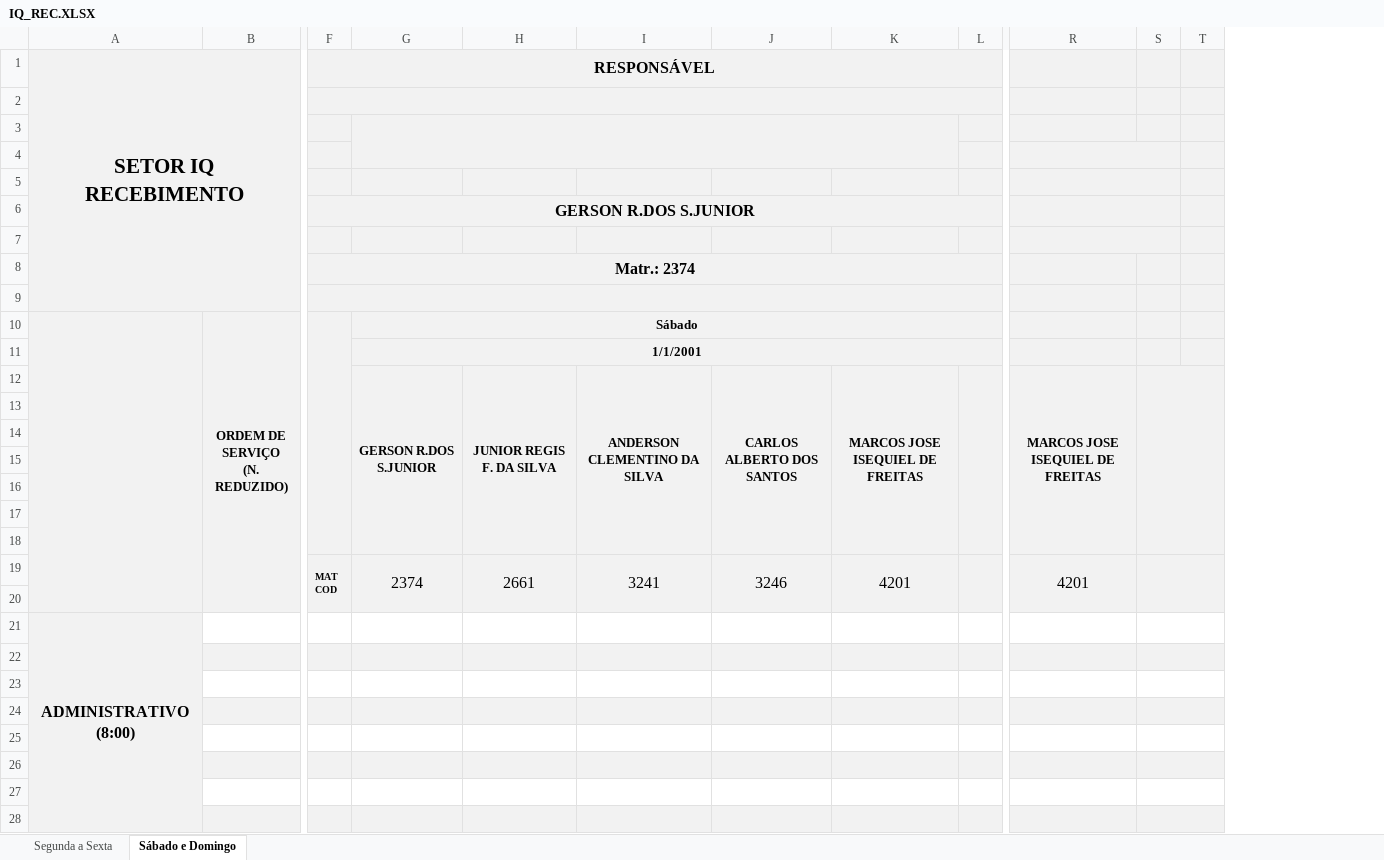
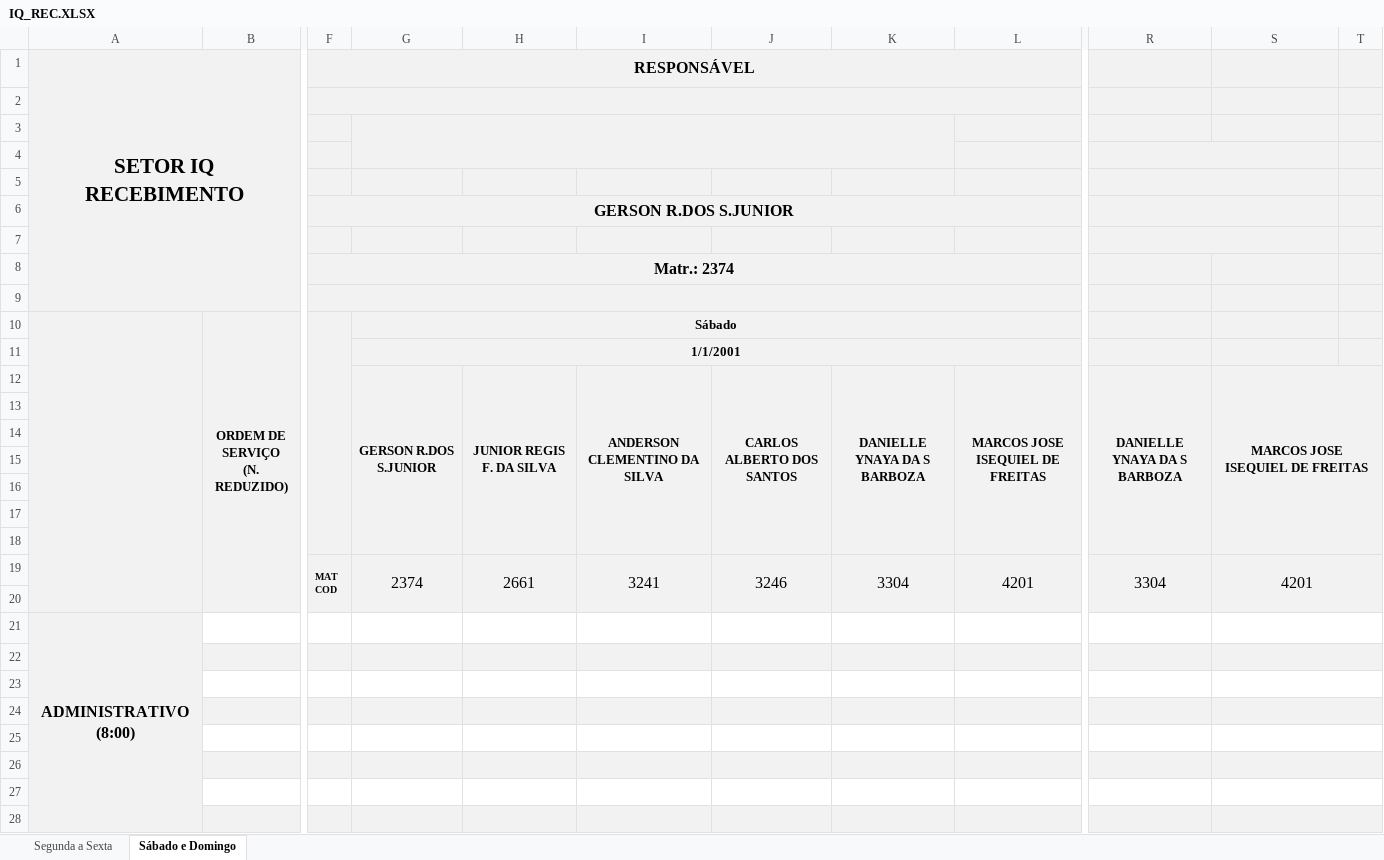
Before and after one commit to flipbit03/sisaprop, an Excel workbook: outputs/sisaprophelper#autoaprop/autoapropxlsx/IQ_REC.XLSX, sheet Sábado e Domingo, drawn as a sheet; only a part is shown, gaps mark what is left out; values as stored, in another font and other column widths than the file's, no borders; removed rows and columns are numbered as before the commit, all else as after; the diff covers the shown part only; the diff names each change by its address in the sheet, - before the commit and + after, or states it on an @@ line.

```diff
--- a/outputs/sisaprophelper#autoaprop/autoapropxlsx/IQ_REC.XLSX (sheet Sábado e Domingo)
+++ b/outputs/sisaprophelper#autoaprop/autoapropxlsx/IQ_REC.XLSX (sheet Sábado e Domingo)
+column K, rows 12-19: DANIELLE YNAYA DA S BARBOZA |  |  |  |  |  |  | 3304
-column L, empty
+column R, rows 12-19: DANIELLE YNAYA DA S BARBOZA |  |  |  |  |  |  | 3304
-column S, empty
-G3:K4 merged
+G3:K4 merged
-R4:S4 merged
-R5:S5 merged
-R6:S6 merged
-R7:S7 merged
-R12:R18 merged
+S12:T18 merged
-R19:R20 merged
+S19:T20 merged
+S21:T21 merged
+S22:T22 merged
+S23:T23 merged
+S24:T24 merged
+S25:T25 merged
+S26:T26 merged
+S27:T27 merged
+S28:T28 merged
```
Also changed, not shown: merged cells elsewhere in this sheet, sheet Segunda a Sexta, formulas that keep their value, outputs/sisaprophelper#autoaprop/autoapropxlsx/IQ_DOC2.XLSX, 1 other file.
